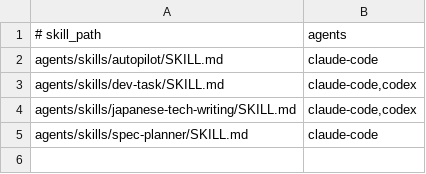
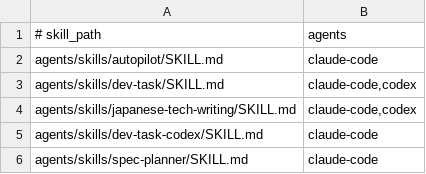
Before and after one commit to wakwak3125/dotfiles, a TSV file: agents/skills/manifest.tsv, drawn as a sheet.

Commit message:
feat: dev-task-codex skill を追加

```diff
--- a/agents/skills/manifest.tsv
+++ b/agents/skills/manifest.tsv
@@ -4,2 +4,3 @@ agents/skills/dev-task/SKILL.md	claude-code,codex
 agents/skills/japanese-tech-writing/SKILL.md	claude-code,codex
+agents/skills/dev-task-codex/SKILL.md	claude-code
 agents/skills/spec-planner/SKILL.md	claude-code
```
Also changed, not shown: 10 other files.
